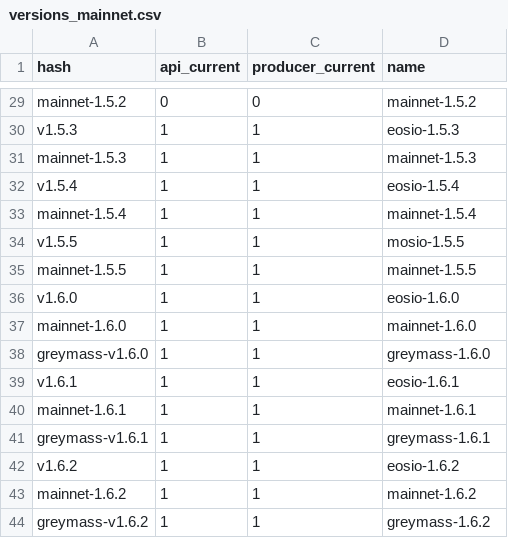
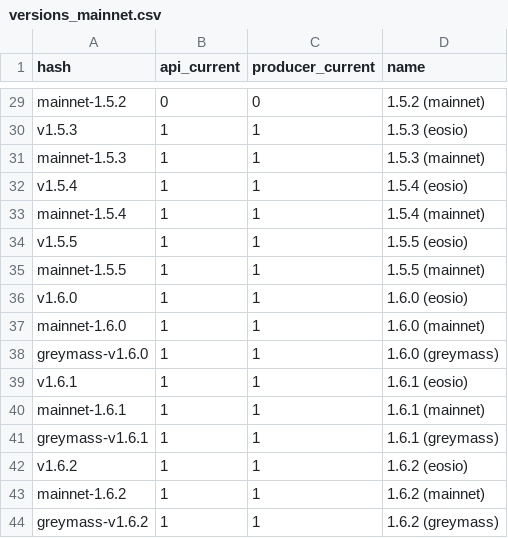
Before and after one commit to EOS-Nation/bpvalidate, a CSV file: config/versions_mainnet.csv, drawn as a sheet; only a part is shown, gaps mark what is left out; the diff covers the shown part only; the diff names each change by its address in the sheet, - before the commit and + after, or states it on an @@ line.

```diff
--- a/config/versions_mainnet.csv
+++ b/config/versions_mainnet.csv
-D29 (name): mainnet-1.5.2
+D29 (name): 1.5.2 (mainnet)
-D30 (name): eosio-1.5.3
+D30 (name): 1.5.3 (eosio)
-D31 (name): mainnet-1.5.3
+D31 (name): 1.5.3 (mainnet)
-D32 (name): eosio-1.5.4
+D32 (name): 1.5.4 (eosio)
-D33 (name): mainnet-1.5.4
+D33 (name): 1.5.4 (mainnet)
-D34 (name): mosio-1.5.5
+D34 (name): 1.5.5 (eosio)
-D35 (name): mainnet-1.5.5
+D35 (name): 1.5.5 (mainnet)
-D36 (name): eosio-1.6.0
+D36 (name): 1.6.0 (eosio)
-D37 (name): mainnet-1.6.0
+D37 (name): 1.6.0 (mainnet)
-D38 (name): greymass-1.6.0
+D38 (name): 1.6.0 (greymass)
-D39 (name): eosio-1.6.1
+D39 (name): 1.6.1 (eosio)
-D40 (name): mainnet-1.6.1
+D40 (name): 1.6.1 (mainnet)
-D41 (name): greymass-1.6.1
+D41 (name): 1.6.1 (greymass)
-D42 (name): eosio-1.6.2
+D42 (name): 1.6.2 (eosio)
-D43 (name): mainnet-1.6.2
+D43 (name): 1.6.2 (mainnet)
-D44 (name): greymass-1.6.2
+D44 (name): 1.6.2 (greymass)
```
Also changed, not shown: 27 edited cells elsewhere in this file.
